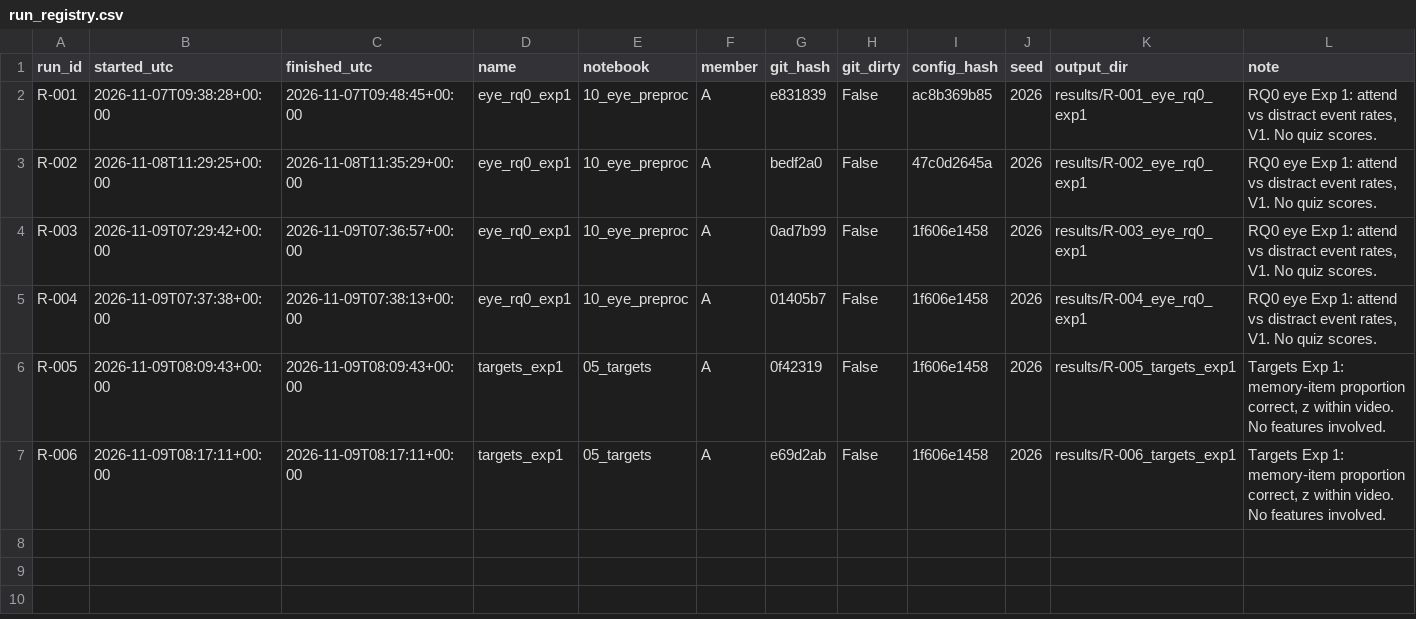
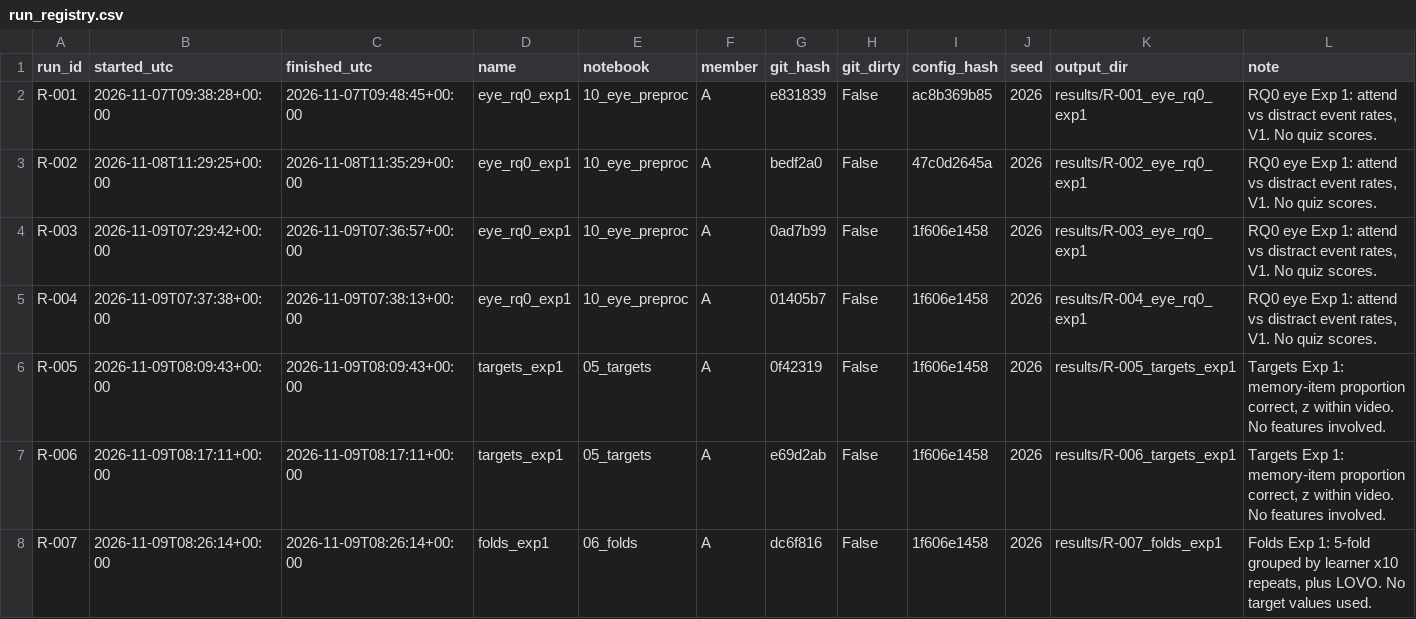
Before and after one commit to pbhatt0022/bbbd_mml, a CSV file: docs/run_registry.csv, drawn as a sheet.

Commit message:
R-007: folds Exp 1, 5-fold grouped x10 plus LOVO

```diff
--- a/docs/run_registry.csv
+++ b/docs/run_registry.csv
@@ -7 +7,2 @@ R-005,2026-11-09T08:09:43+00:00,2026-11-09T08:09:43+00:00,targets_exp1,05_target
 R-006,2026-11-09T08:17:11+00:00,2026-11-09T08:17:11+00:00,targets_exp1,05_targets,A,e69d2ab,False,1f606e1458,2026,results/R-006_targets_exp1,"Targets Exp 1: memory-item proportion correct, z within video. No features involved."
+R-007,2026-11-09T08:26:14+00:00,2026-11-09T08:26:14+00:00,folds_exp1,06_folds,A,dc6f816,False,1f606e1458,2026,results/R-007_folds_exp1,"Folds Exp 1: 5-fold grouped by learner x10 repeats, plus LOVO. No target values used."
```
Also changed, not shown: 4 other files.
